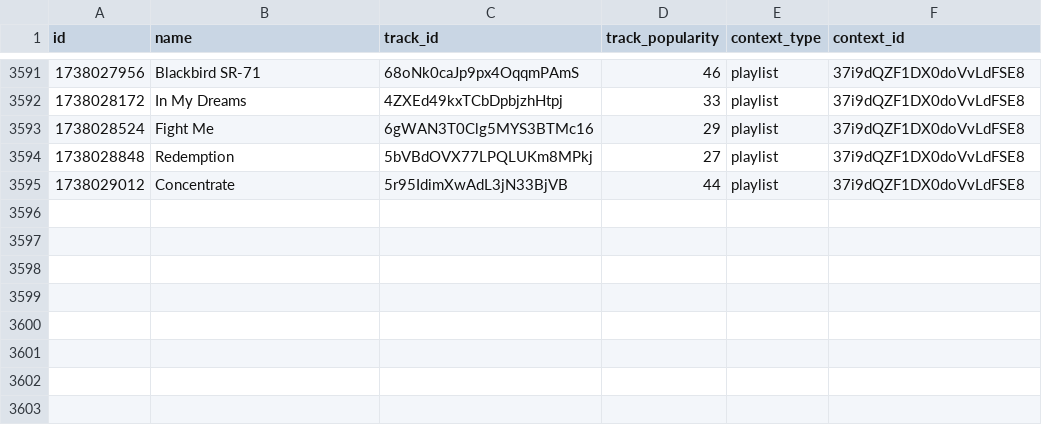
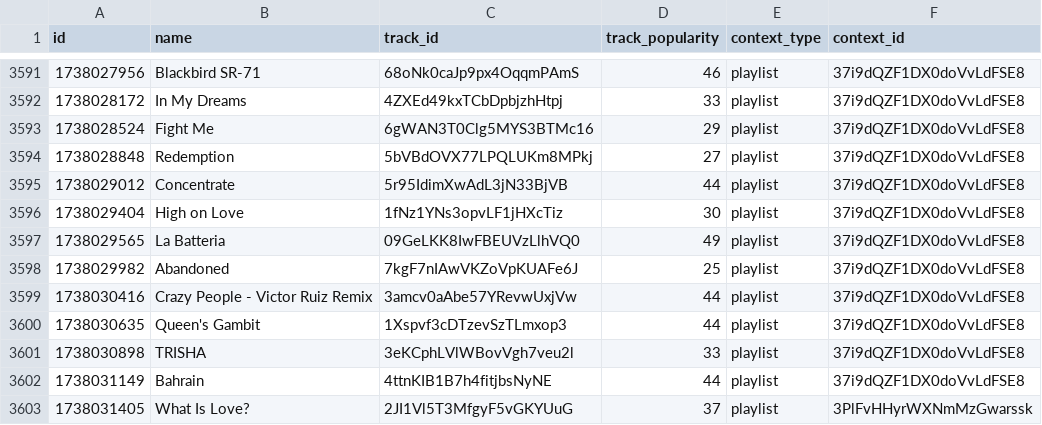
Before and after one commit to iochoa808/SpotifyData, a CSV file: data/recently_played.csv, drawn as a sheet; only a part is shown, gaps mark what is left out.

```diff
--- a/data/recently_played.csv
+++ b/data/recently_played.csv
@@ -3595 +3595,9 @@ id,name,track_id,track_popularity,context_type,context_id
 1738029012,Concentrate,5r95IdimXwAdL3jN33BjVB,44,playlist,37i9dQZF1DX0doVvLdFSE8
+1738029404,High on Love,1fNz1YNs3opvLF1jHXcTiz,30,playlist,37i9dQZF1DX0doVvLdFSE8
+1738029565,La Batteria,09GeLKK8IwFBEUVzLlhVQ0,49,playlist,37i9dQZF1DX0doVvLdFSE8
+1738029982,Abandoned,7kgF7nIAwVKZoVpKUAFe6J,25,playlist,37i9dQZF1DX0doVvLdFSE8
+1738030416,Crazy People - Victor Ruiz Remix,3amcv0aAbe57YRevwUxjVw,44,playlist,37i9dQZF1DX0doVvLdFSE8
+1738030635,Queen's Gambit,1Xspvf3cDTzevSzTLmxop3,44,playlist,37i9dQZF1DX0doVvLdFSE8
+1738030898,TRISHA,3eKCphLVlWBovVgh7veu2l,33,playlist,37i9dQZF1DX0doVvLdFSE8
+1738031149,Bahrain,4ttnKIB1B7h4fitjbsNyNE,44,playlist,37i9dQZF1DX0doVvLdFSE8
+1738031405,What Is Love?,2JI1Vl5T3MfgyF5vGKYUuG,37,playlist,3PlFvHHyrWXNmMzGwarssk
```
Also changed, not shown: data/albums.csv, data/artists.csv, 1 other file.
